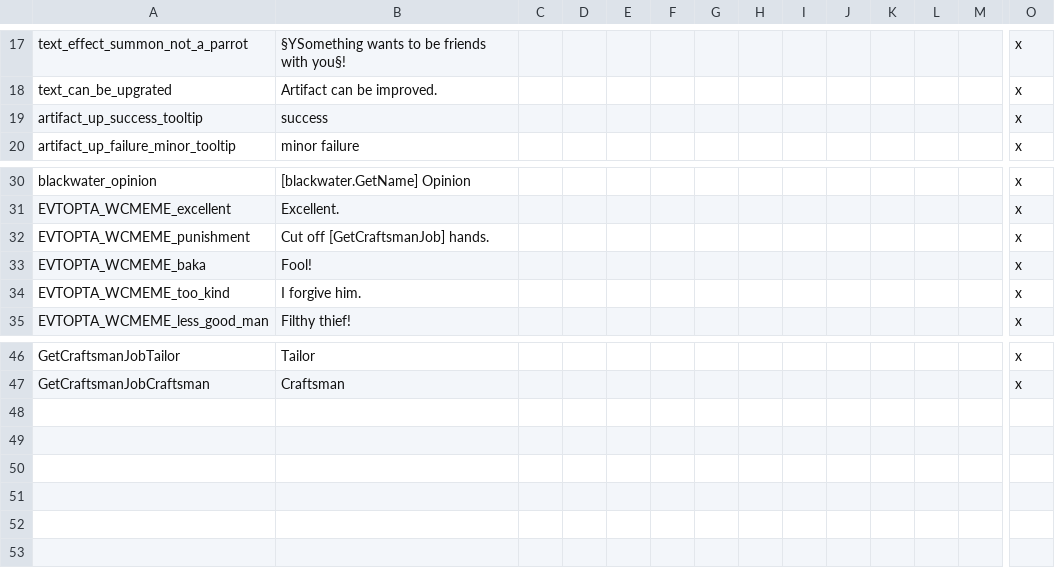
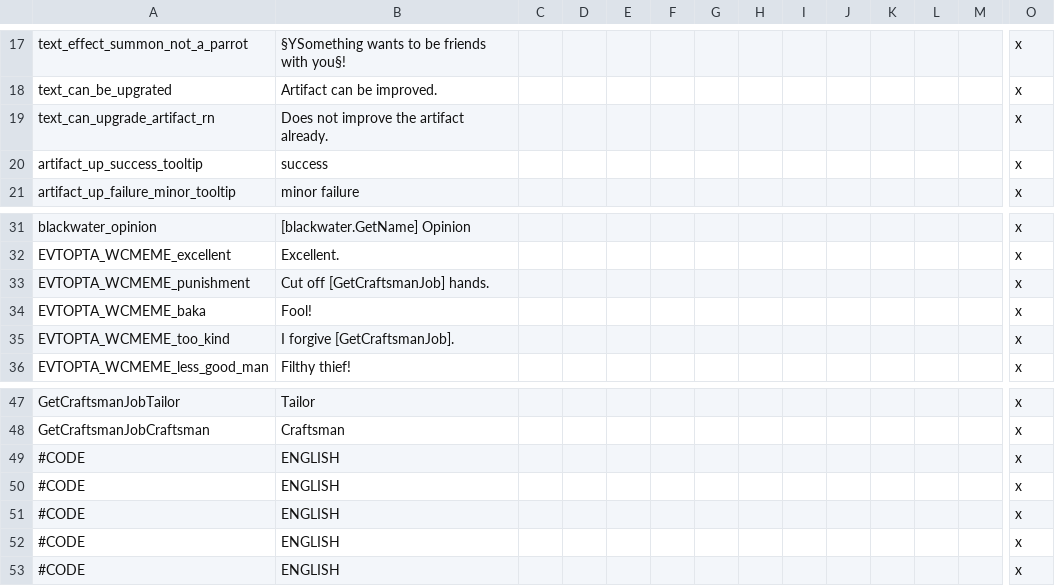
Before and after one commit to Warcraft-GoA-Development-Team/Warcraft-Guardians-of-Azeroth, a CSV file: localisation/00_memewc_united_localisation.csv, drawn as a sheet; only a part is shown, gaps mark what is left out; addresses are those after the commit; rows hold the shown columns only; the diff names each change by its address in the sheet, - before the commit and + after, or states it on an @@ line.

```diff
--- a/localisation/00_memewc_united_localisation.csv
+++ b/localisation/00_memewc_united_localisation.csv
+row 19: text_can_upgrade_artifact_rn | Does not improve the artifact already. |  |  |  |  |  |  |  |  |  |  |  | x
-B35: I forgive him.
+B35: I forgive [GetCraftsmanJob].
+row 49: #CODE | ENGLISH |  |  |  |  |  |  |  |  |  |  |  | x
+row 50: #CODE | ENGLISH |  |  |  |  |  |  |  |  |  |  |  | x
+row 51: #CODE | ENGLISH |  |  |  |  |  |  |  |  |  |  |  | x
+row 52: #CODE | ENGLISH |  |  |  |  |  |  |  |  |  |  |  | x
+row 53: #CODE | ENGLISH |  |  |  |  |  |  |  |  |  |  |  | x
```
Also changed, not shown: 3 other files.
